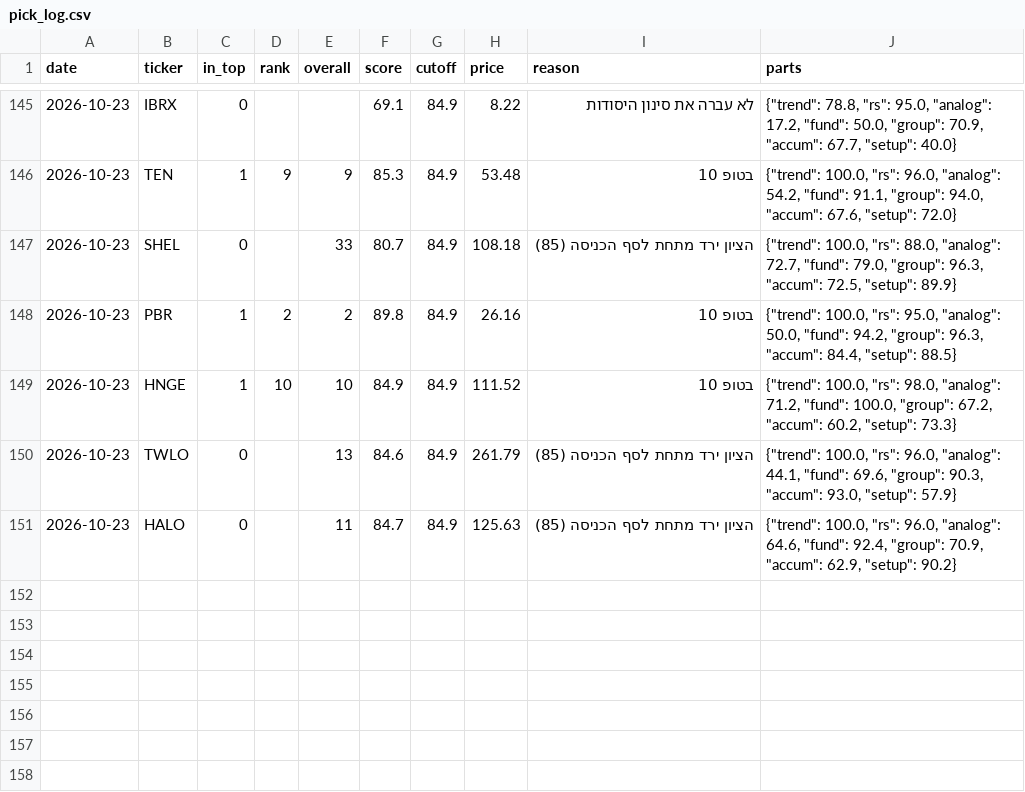
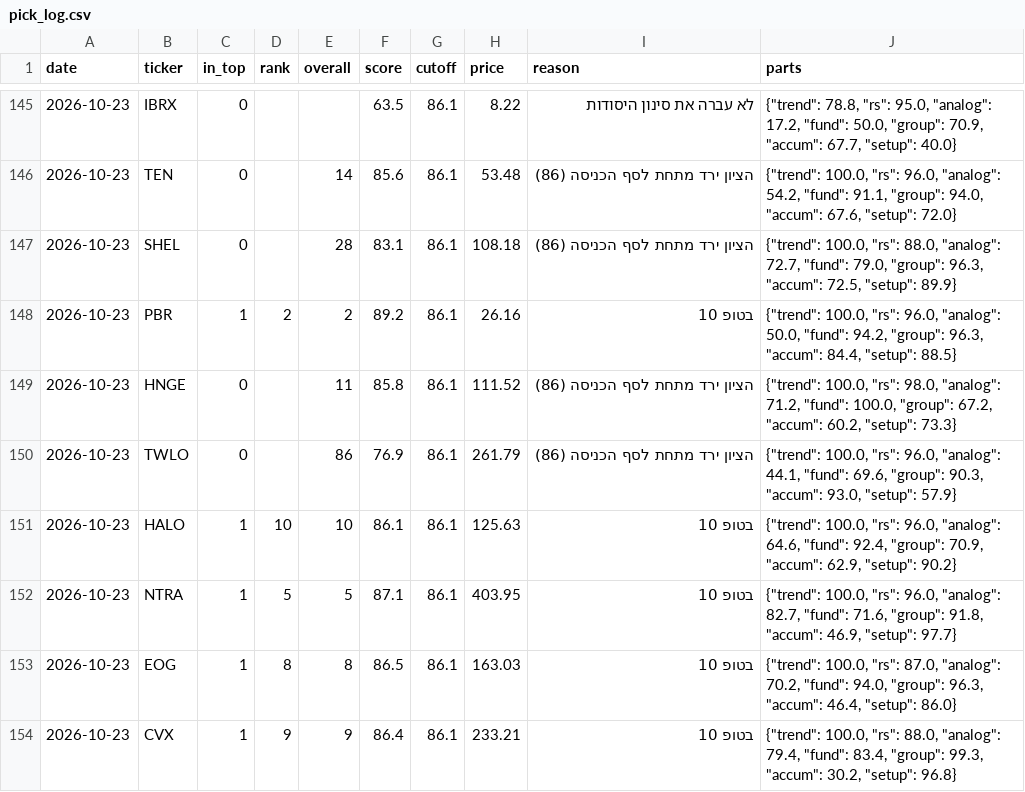
Before and after one commit to OdedAviv1211/stock-radar, a CSV file: data/pick_log.csv, drawn as a sheet; only a part is shown, gaps mark what is left out; the diff covers the shown part only.

```diff
--- a/data/pick_log.csv
+++ b/data/pick_log.csv
@@ -145,7 +145,10 @@ date,ticker,in_top,rank,overall,score,cutoff,price,reason,parts
-2026-10-23,IBRX,0,,,69.1,84.9,8.22,לא עברה את סינון היסודות,"{""trend"": 78.8, ""rs"": 95.0, ""analog"": 17.2, ""fund"": 50.0, ""group"": 70.9, ""accum"": 67.7, ""setup"": 40.0}"
-2026-10-23,TEN,1,9,9,85.3,84.9,53.48,בטופ 10,"{""trend"": 100.0, ""rs"": 96.0, ""analog"": 54.2, ""fund"": 91.1, ""group"": 94.0, ""accum"": 67.6, ""setup"": 72.0}"
-2026-10-23,SHEL,0,,33,80.7,84.9,108.18,הציון ירד מתחת לסף הכניסה (85),"{""trend"": 100.0, ""rs"": 88.0, ""analog"": 72.7, ""fund"": 79.0, ""group"": 96.3, ""accum"": 72.5, ""setup"": 89.9}"
-2026-10-23,PBR,1,2,2,89.8,84.9,26.16,בטופ 10,"{""trend"": 100.0, ""rs"": 95.0, ""analog"": 50.0, ""fund"": 94.2, ""group"": 96.3, ""accum"": 84.4, ""setup"": 88.5}"
-2026-10-23,HNGE,1,10,10,84.9,84.9,111.52,בטופ 10,"{""trend"": 100.0, ""rs"": 98.0, ""analog"": 71.2, ""fund"": 100.0, ""group"": 67.2, ""accum"": 60.2, ""setup"": 73.3}"
-2026-10-23,TWLO,0,,13,84.6,84.9,261.79,הציון ירד מתחת לסף הכניסה (85),"{""trend"": 100.0, ""rs"": 96.0, ""analog"": 44.1, ""fund"": 69.6, ""group"": 90.3, ""accum"": 93.0, ""setup"": 57.9}"
-2026-10-23,HALO,0,,11,84.7,84.9,125.63,הציון ירד מתחת לסף הכניסה (85),"{""trend"": 100.0, ""rs"": 96.0, ""analog"": 64.6, ""fund"": 92.4, ""group"": 70.9, ""accum"": 62.9, ""setup"": 90.2}"
+2026-10-23,IBRX,0,,,63.5,86.1,8.22,לא עברה את סינון היסודות,"{""trend"": 78.8, ""rs"": 95.0, ""analog"": 17.2, ""fund"": 50.0, ""group"": 70.9, ""accum"": 67.7, ""setup"": 40.0}"
+2026-10-23,TEN,0,,14,85.6,86.1,53.48,הציון ירד מתחת לסף הכניסה (86),"{""trend"": 100.0, ""rs"": 96.0, ""analog"": 54.2, ""fund"": 91.1, ""group"": 94.0, ""accum"": 67.6, ""setup"": 72.0}"
+2026-10-23,SHEL,0,,28,83.1,86.1,108.18,הציון ירד מתחת לסף הכניסה (86),"{""trend"": 100.0, ""rs"": 88.0, ""analog"": 72.7, ""fund"": 79.0, ""group"": 96.3, ""accum"": 72.5, ""setup"": 89.9}"
+2026-10-23,PBR,1,2,2,89.2,86.1,26.16,בטופ 10,"{""trend"": 100.0, ""rs"": 96.0, ""analog"": 50.0, ""fund"": 94.2, ""group"": 96.3, ""accum"": 84.4, ""setup"": 88.5}"
+2026-10-23,HNGE,0,,11,85.8,86.1,111.52,הציון ירד מתחת לסף הכניסה (86),"{""trend"": 100.0, ""rs"": 98.0, ""analog"": 71.2, ""fund"": 100.0, ""group"": 67.2, ""accum"": 60.2, ""setup"": 73.3}"
+2026-10-23,TWLO,0,,86,76.9,86.1,261.79,הציון ירד מתחת לסף הכניסה (86),"{""trend"": 100.0, ""rs"": 96.0, ""analog"": 44.1, ""fund"": 69.6, ""group"": 90.3, ""accum"": 93.0, ""setup"": 57.9}"
+2026-10-23,HALO,1,10,10,86.1,86.1,125.63,בטופ 10,"{""trend"": 100.0, ""rs"": 96.0, ""analog"": 64.6, ""fund"": 92.4, ""group"": 70.9, ""accum"": 62.9, ""setup"": 90.2}"
+2026-10-23,NTRA,1,5,5,87.1,86.1,403.95,בטופ 10,"{""trend"": 100.0, ""rs"": 96.0, ""analog"": 82.7, ""fund"": 71.6, ""group"": 91.8, ""accum"": 46.9, ""setup"": 97.7}"
+2026-10-23,EOG,1,8,8,86.5,86.1,163.03,בטופ 10,"{""trend"": 100.0, ""rs"": 87.0, ""analog"": 70.2, ""fund"": 94.0, ""group"": 96.3, ""accum"": 46.4, ""setup"": 86.0}"
+2026-10-23,CVX,1,9,9,86.4,86.1,233.21,בטופ 10,"{""trend"": 100.0, ""rs"": 88.0, ""analog"": 79.4, ""fund"": 83.4, ""group"": 99.3, ""accum"": 30.2, ""setup"": 96.8}"
```
Also changed, not shown: 84 edited cells elsewhere in this file, data/picks_history.csv, 6 other files.
